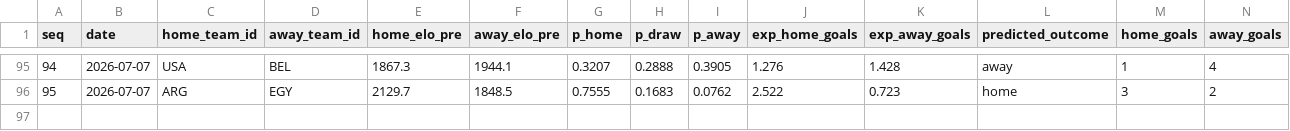
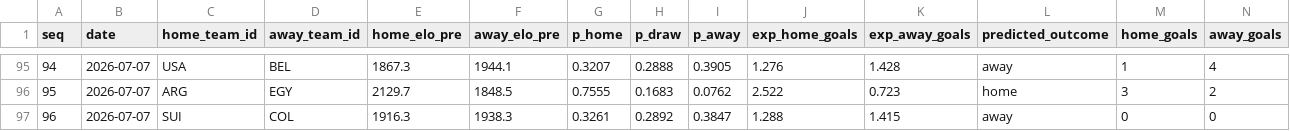
Before and after one commit to camh000/World-cup-predictor, a CSV file: data/predictions.csv, drawn as a sheet; only a part is shown, gaps mark what is left out; rows hold the shown columns only; the diff names each change by its address in the sheet, - before the commit and + after, or states it on an @@ line.

```diff
--- a/data/predictions.csv
+++ b/data/predictions.csv
+row 97: 96 | 2026-07-07 | SUI | COL | 1916.3 | 1938.3 | 0.3261 | 0.2892 | 0.3847 | 1.288 | 1.415 | away | 0 | 0
```
Also changed, not shown: data/ratings_history.csv, data/results.csv, 2 other files.
